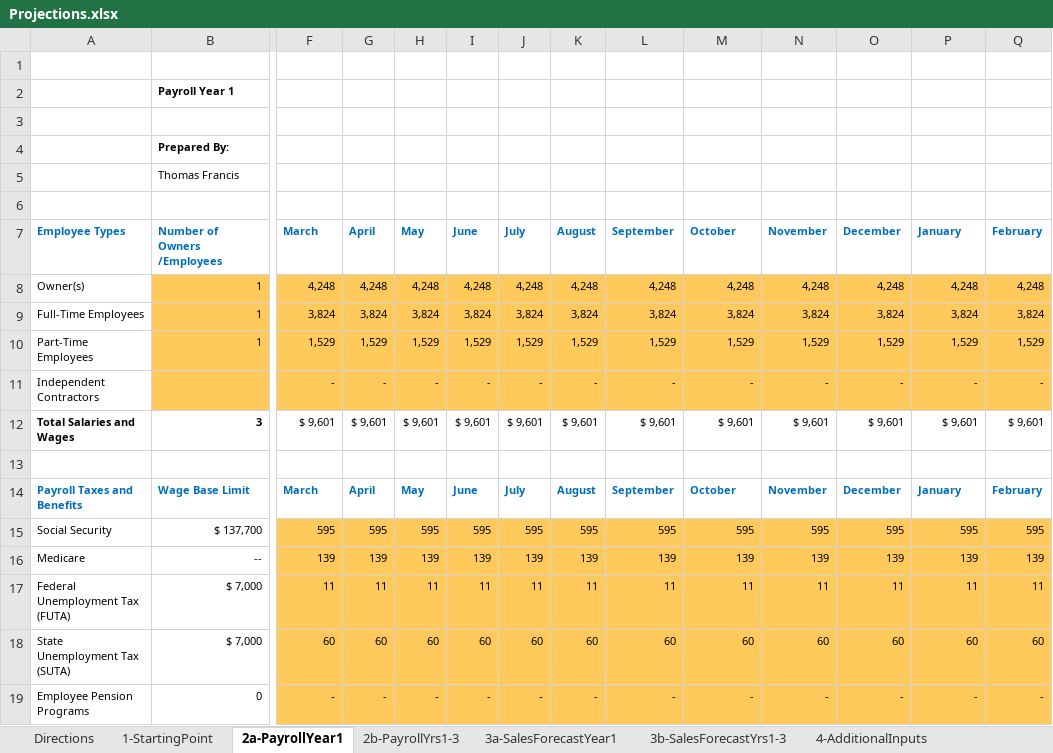
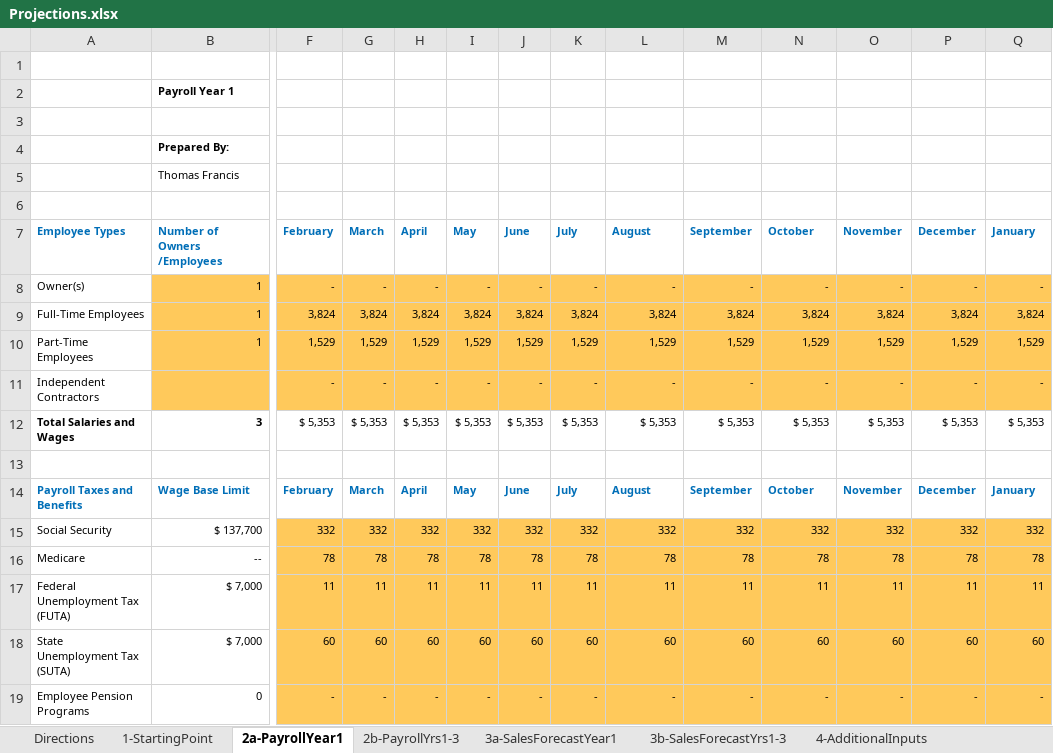
Before and after one commit to tieje/dogen, an Excel workbook: Finances/Projections.xlsx, sheet 2a-PayrollYear1, drawn as a sheet; only a part is shown, gaps mark what is left out; values as stored, in another font and other column widths than the file's, no borders; conditional formats not drawn; removed rows and columns are numbered as before the commit, all else as after; rows hold the shown columns only; the diff covers the shown part only; the diff names each change by its address in the sheet, - before the commit and + after, or states it on an @@ line.

```diff
--- a/Finances/Projections.xlsx (sheet 2a-PayrollYear1)
+++ b/Finances/Projections.xlsx (sheet 2a-PayrollYear1)
-F7: March
+F7: February
-G7: April
+G7: March
-H7: May
+H7: April
-I7: June
+I7: May
-J7: July
+J7: June
-K7: August
+K7: July
-L7: September
+L7: August
-M7: October
+M7: September
-N7: November
+N7: October
-O7: December
+O7: November
-P7: January
+P7: December
-Q7: February
+Q7: January
-row 8: Owner(s) | 1 | 4,248 | 4,248 | 4,248 | 4,248 | 4,248 | 4,248 | 4,248 | 4,248 | 4,248 | 4,248 | 4,248 | 4,248
+row 8: Owner(s) | 1 | - | - | - | - | - | - | - | - | - | - | - | -
-row 12: Total Salaries and Wages | 3 | $ 9,601 | $ 9,601 | $ 9,601 | $ 9,601 | $ 9,601 | $ 9,601 | $ 9,601 | $ 9,601 | $ 9,601 | $ 9,601 | $ 9,601 | $ 9,601
+row 12: Total Salaries and Wages | 3 | $ 5,353 | $ 5,353 | $ 5,353 | $ 5,353 | $ 5,353 | $ 5,353 | $ 5,353 | $ 5,353 | $ 5,353 | $ 5,353 | $ 5,353 | $ 5,353
-F14: March
+F14: February
-G14: April
+G14: March
-H14: May
+H14: April
-I14: June
+I14: May
-J14: July
+J14: June
-K14: August
+K14: July
-L14: September
+L14: August
-M14: October
+M14: September
-N14: November
+N14: October
-O14: December
+O14: November
-P14: January
+P14: December
-Q14: February
+Q14: January
-row 15: Social Security | $ 137,700 | 595 | 595 | 595 | 595 | 595 | 595 | 595 | 595 | 595 | 595 | 595 | 595
-row 16: Medicare | -- | 139 | 139 | 139 | 139 | 139 | 139 | 139 | 139 | 139 | 139 | 139 | 139
+row 15: Social Security | $ 137,700 | 332 | 332 | 332 | 332 | 332 | 332 | 332 | 332 | 332 | 332 | 332 | 332
+row 16: Medicare | -- | 78 | 78 | 78 | 78 | 78 | 78 | 78 | 78 | 78 | 78 | 78 | 78
```
Also changed, not shown: 4 added rows and 4 removed rows elsewhere in this sheet, sheet 3b-SalesForecastYrs1-3, sheet 6b-CashFlowYrs1-3, sheet 3a-SalesForecastYear1, sheet Amortization&Depreciation, sheet 7b-IncomeStatementYrs1-3, sheet 7a-IncomeStatementYear1, 11 more sheets, formulas that keep their value, charts or pictures, Finances/Custom_Calculations.xlsx, 1 other file.
